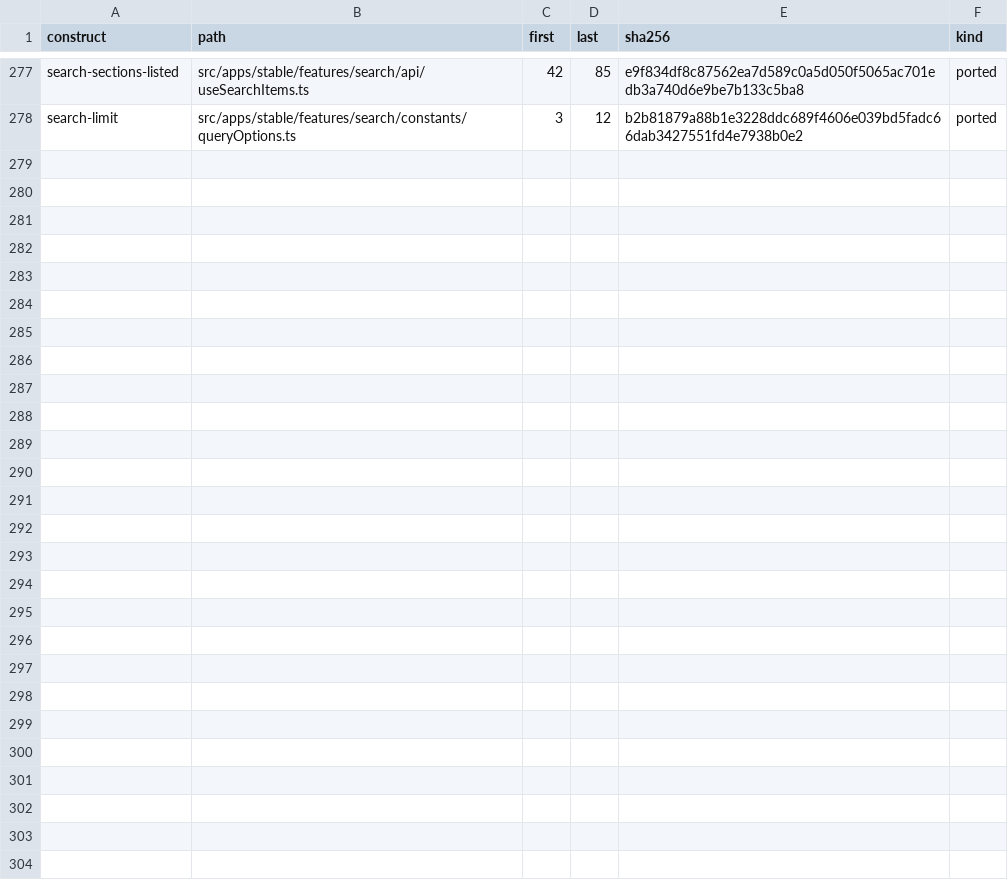
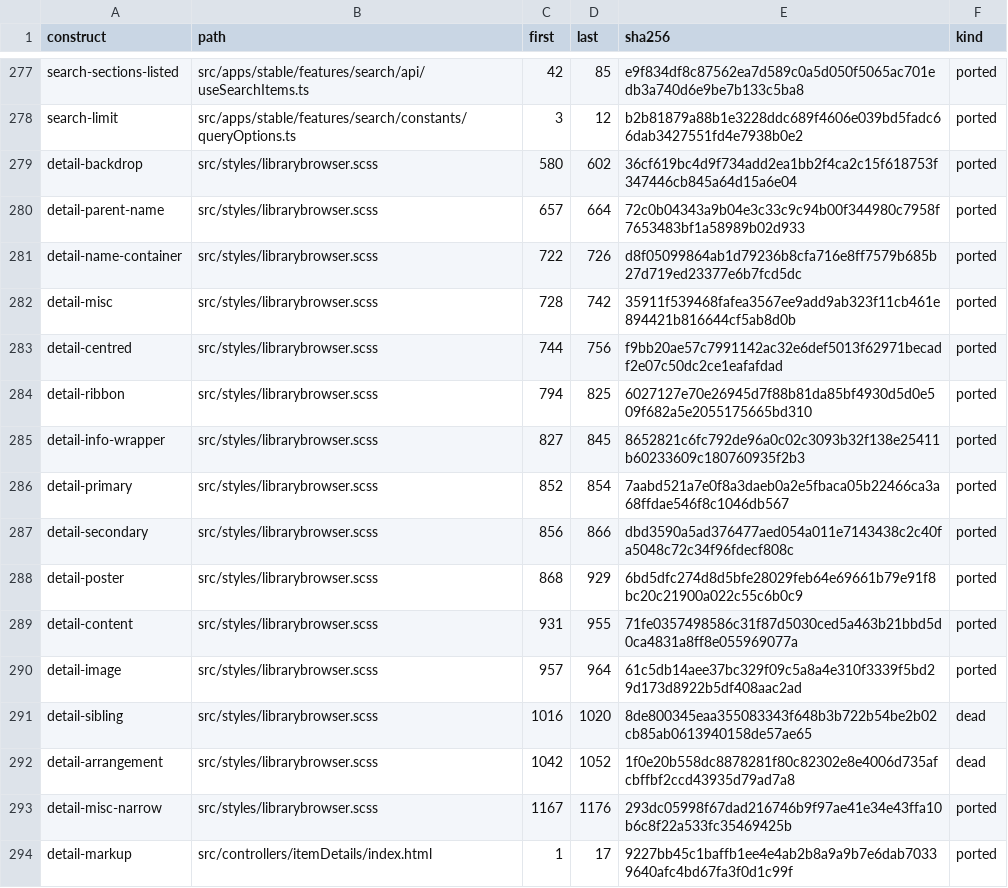
Before and after one commit to andrewrabert/jellium-cli, a TSV file: reference/provenance.tsv, drawn as a sheet; only a part is shown, gaps mark what is left out.

Commit message:
Draw the detail page in the reference's two arrangements

```diff
--- a/reference/provenance.tsv
+++ b/reference/provenance.tsv
@@ -278 +278,17 @@ search-sections-listed	src/apps/stable/features/search/api/useSearchItems.ts	42
 search-limit	src/apps/stable/features/search/constants/queryOptions.ts	3	12	b2b81879a88b1e3228ddc689f4606e039bd5fadc66dab3427551fd4e7938b0e2	ported
+detail-backdrop	src/styles/librarybrowser.scss	580	602	36cf619bc4d9f734add2ea1bb2f4ca2c15f618753f347446cb845a64d15a6e04	ported
+detail-parent-name	src/styles/librarybrowser.scss	657	664	72c0b04343a9b04e3c33c9c94b00f344980c7958f7653483bf1a58989b02d933	ported
+detail-name-container	src/styles/librarybrowser.scss	722	726	d8f05099864ab1d79236b8cfa716e8ff7579b685b27d719ed23377e6b7fcd5dc	ported
+detail-misc	src/styles/librarybrowser.scss	728	742	35911f539468fafea3567ee9add9ab323f11cb461e894421b816644cf5ab8d0b	ported
+detail-centred	src/styles/librarybrowser.scss	744	756	f9bb20ae57c7991142ac32e6def5013f62971becadf2e07c50dc2ce1eafafdad	ported
+detail-ribbon	src/styles/librarybrowser.scss	794	825	6027127e70e26945d7f88b81da85bf4930d5d0e509f682a5e2055175665bd310	ported
+detail-info-wrapper	src/styles/librarybrowser.scss	827	845	8652821c6fc792de96a0c02c3093b32f138e25411b60233609c180760935f2b3	ported
+detail-primary	src/styles/librarybrowser.scss	852	854	7aabd521a7e0f8a3daeb0a2e5fbaca05b22466ca3a68ffdae546f8c1046db567	ported
+detail-secondary	src/styles/librarybrowser.scss	856	866	dbd3590a5ad376477aed054a011e7143438c2c40fa5048c72c34f96fdecf808c	ported
+detail-poster	src/styles/librarybrowser.scss	868	929	6bd5dfc274d8d5bfe28029feb64e69661b79e91f8bc20c21900a022c55c6b0c9	ported
+detail-content	src/styles/librarybrowser.scss	931	955	71fe0357498586c31f87d5030ced5a463b21bbd5d0ca4831a8ff8e055969077a	ported
+detail-image	src/styles/librarybrowser.scss	957	964	61c5db14aee37bc329f09c5a8a4e310f3339f5bd29d173d8922b5df408aac2ad	ported
+detail-sibling	src/styles/librarybrowser.scss	1016	1020	8de800345eaa355083343f648b3b722b54be2b02cb85ab0613940158de57ae65	dead
+detail-arrangement	src/styles/librarybrowser.scss	1042	1052	1f0e20b558dc8878281f80c82302e8e4006d735afcbffbf2ccd43935d79ad7a8	dead
+detail-misc-narrow	src/styles/librarybrowser.scss	1167	1176	293dc05998f67dad216746b9f97ae41e34e43ffa10b6c8f22a533fc35469425b	ported
+detail-markup	src/controllers/itemDetails/index.html	1	17	9227bb45c1baffb1ee4e4ab2b8a9a9b7e6dab70339640afc4bd67fa3f0d1c99f	ported
```
Also changed, not shown: 2 other files.
